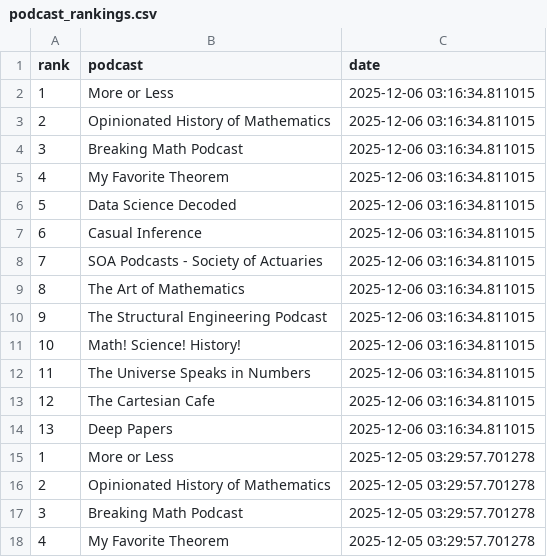
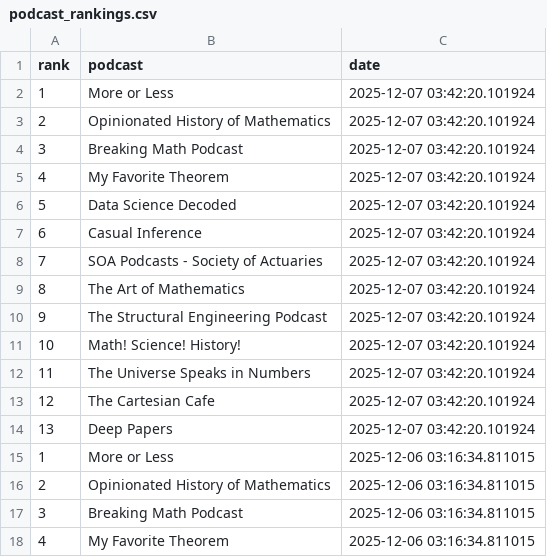
Before and after one commit to LucyMcGowan/math-podcast-rankings, a CSV file: podcast_rankings.csv, drawn as a sheet; only a part is shown; the shorter side is filled out with more unchanged rows; the diff names each change by its address in the sheet, - before the commit and + after, or states it on an @@ line.

```diff
--- a/podcast_rankings.csv
+++ b/podcast_rankings.csv
+row 2: 1 | More or Less | 2025-12-07 03:42:20.101924
+row 3: 2 | Opinionated History of Mathematics | 2025-12-07 03:42:20.101924
+row 4: 3 | Breaking Math Podcast | 2025-12-07 03:42:20.101924
+row 5: 4 | My Favorite Theorem | 2025-12-07 03:42:20.101924
+row 6: 5 | Data Science Decoded | 2025-12-07 03:42:20.101924
+row 7: 6 | Casual Inference | 2025-12-07 03:42:20.101924
+row 8: 7 | SOA Podcasts - Society of Actuaries | 2025-12-07 03:42:20.101924
+row 9: 8 | The Art of Mathematics | 2025-12-07 03:42:20.101924
+row 10: 9 | The Structural Engineering Podcast | 2025-12-07 03:42:20.101924
+row 11: 10 | Math! Science! History! | 2025-12-07 03:42:20.101924
+row 12: 11 | The Universe Speaks in Numbers | 2025-12-07 03:42:20.101924
+row 13: 12 | The Cartesian Cafe | 2025-12-07 03:42:20.101924
+row 14: 13 | Deep Papers | 2025-12-07 03:42:20.101924
```
Also changed, not shown: 1 other file.
